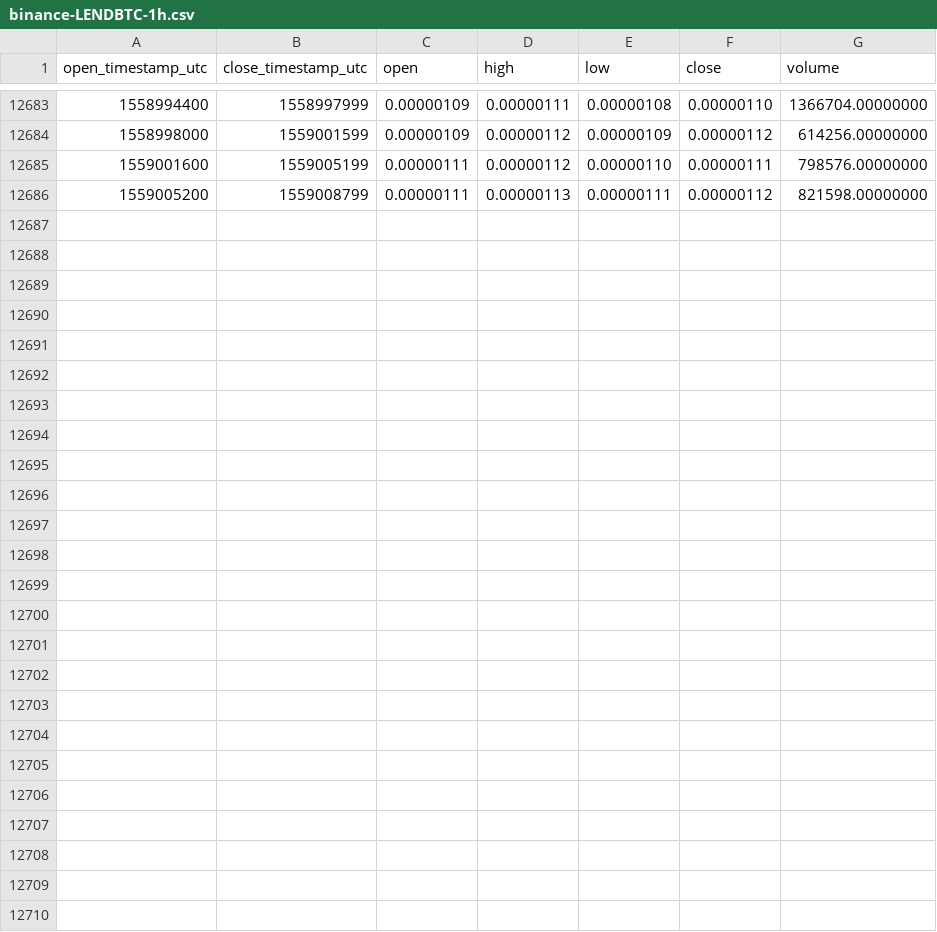
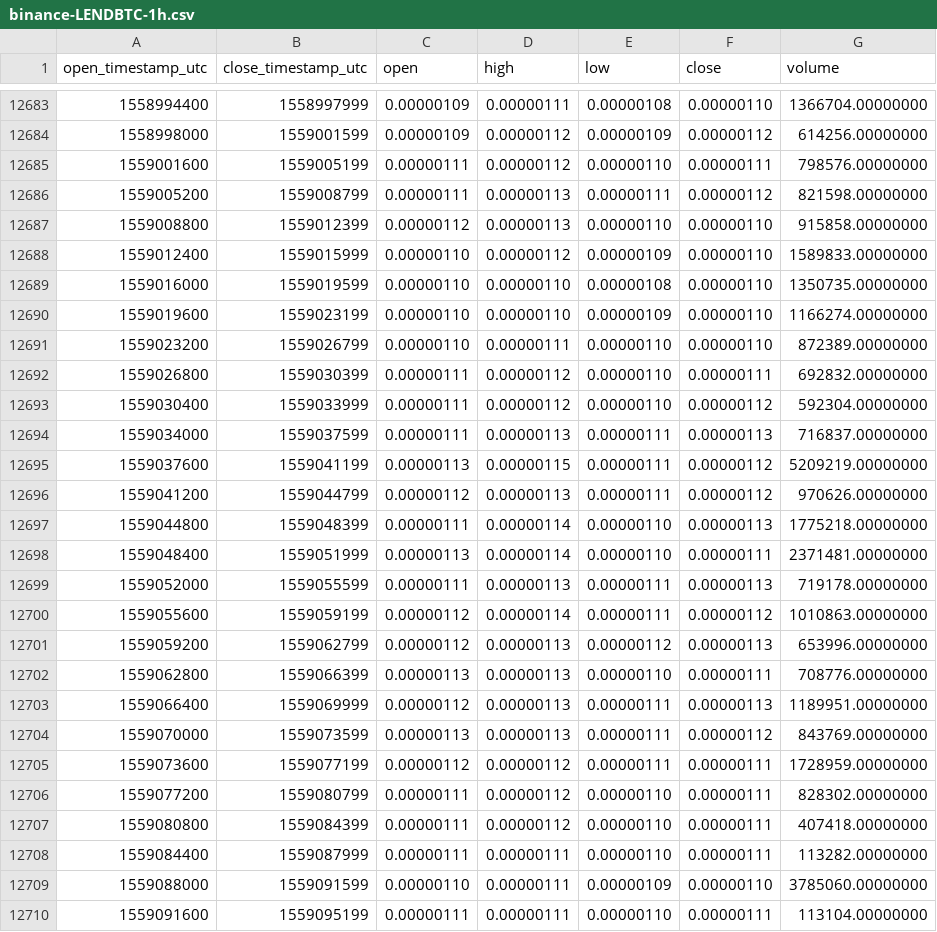
Before and after one commit to cryptobigbro/binance-LENDBTC, a CSV file: binance-LENDBTC-1h.csv, drawn as a sheet; only a part is shown, gaps mark what is left out.

Commit message:
Update OHLCV data.

```diff
--- a/binance-LENDBTC-1h.csv
+++ b/binance-LENDBTC-1h.csv
@@ -12686 +12686,25 @@ open_timestamp_utc,close_timestamp_utc,open,high,low,close,volume
 1559005200,1559008799,0.00000111,0.00000113,0.00000111,0.00000112,821598.00000000
+1559008800,1559012399,0.00000112,0.00000113,0.00000110,0.00000110,915858.00000000
+1559012400,1559015999,0.00000110,0.00000112,0.00000109,0.00000110,1589833.00000000
+1559016000,1559019599,0.00000110,0.00000110,0.00000108,0.00000110,1350735.00000000
+1559019600,1559023199,0.00000110,0.00000110,0.00000109,0.00000110,1166274.00000000
+1559023200,1559026799,0.00000110,0.00000111,0.00000110,0.00000110,872389.00000000
+1559026800,1559030399,0.00000111,0.00000112,0.00000110,0.00000111,692832.00000000
+1559030400,1559033999,0.00000111,0.00000112,0.00000110,0.00000112,592304.00000000
+1559034000,1559037599,0.00000111,0.00000113,0.00000111,0.00000113,716837.00000000
+1559037600,1559041199,0.00000113,0.00000115,0.00000111,0.00000112,5209219.00000000
+1559041200,1559044799,0.00000112,0.00000113,0.00000111,0.00000112,970626.00000000
+1559044800,1559048399,0.00000111,0.00000114,0.00000110,0.00000113,1775218.00000000
+1559048400,1559051999,0.00000113,0.00000114,0.00000110,0.00000111,2371481.00000000
+1559052000,1559055599,0.00000111,0.00000113,0.00000111,0.00000113,719178.00000000
+1559055600,1559059199,0.00000112,0.00000114,0.00000111,0.00000112,1010863.00000000
+1559059200,1559062799,0.00000112,0.00000113,0.00000112,0.00000113,653996.00000000
+1559062800,1559066399,0.00000113,0.00000113,0.00000110,0.00000111,708776.00000000
+1559066400,1559069999,0.00000112,0.00000113,0.00000111,0.00000113,1189951.00000000
+1559070000,1559073599,0.00000113,0.00000113,0.00000111,0.00000112,843769.00000000
+1559073600,1559077199,0.00000112,0.00000112,0.00000111,0.00000111,1728959.00000000
+1559077200,1559080799,0.00000111,0.00000112,0.00000110,0.00000111,828302.00000000
+1559080800,1559084399,0.00000111,0.00000112,0.00000110,0.00000111,407418.00000000
+1559084400,1559087999,0.00000111,0.00000111,0.00000110,0.00000111,113282.00000000
+1559088000,1559091599,0.00000110,0.00000111,0.00000109,0.00000110,3785060.00000000
+1559091600,1559095199,0.00000111,0.00000111,0.00000110,0.00000111,113104.00000000
```
Also changed, not shown: binance-LENDBTC-1d.csv.
